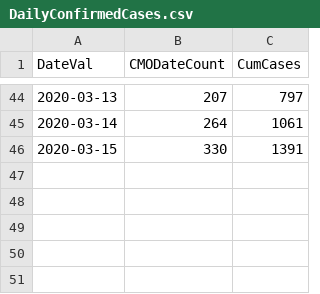
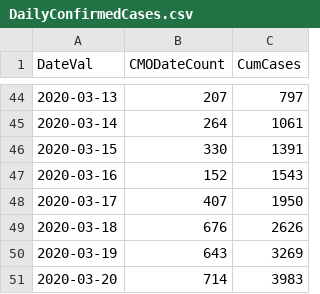
Before and after one commit to chrism0dwk/covid19uk, a CSV file: data/DailyConfirmedCases.csv, drawn as a sheet; only a part is shown, gaps mark what is left out.

```diff
--- a/data/DailyConfirmedCases.csv
+++ b/data/DailyConfirmedCases.csv
@@ -46 +46,6 @@ DateVal,CMODateCount,CumCases
 2020-03-15,330,1391
+2020-03-16,152,1543
+2020-03-17,407,1950
+2020-03-18,676,2626
+2020-03-19,643,3269
+2020-03-20,714,3983
```
Also changed, not shown: 3 other files.
